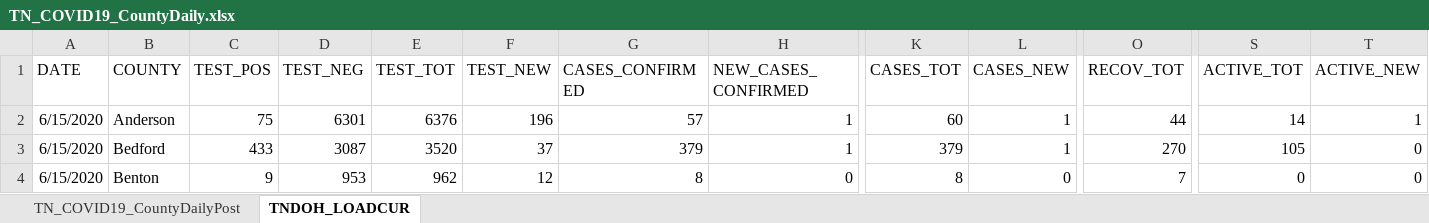
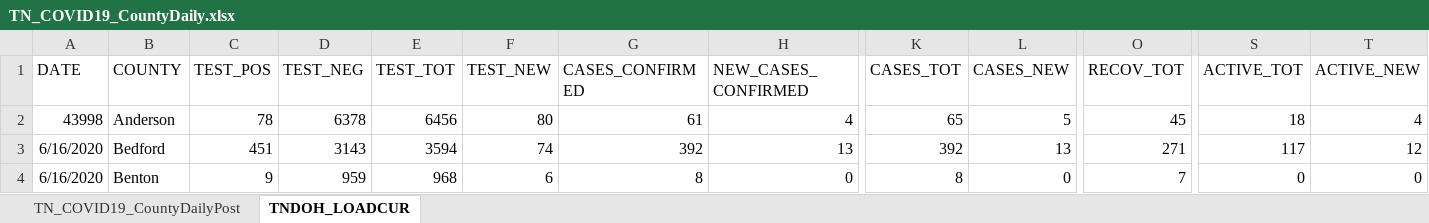
Before and after one commit to mfcarrasco/COVID-TN-Counties, an Excel workbook: TN_COVID19_CountyDaily.xlsx, sheet TNDOH_LOADCUR, drawn as a sheet; only a part is shown, gaps mark what is left out; values as stored, in another font and other column widths than the file's, no borders; table styles not drawn; the diff covers the shown part only; the diff names each change by its address in the sheet, - before the commit and + after, or states it on an @@ line.

```diff
--- a/TN_COVID19_CountyDaily.xlsx (sheet TNDOH_LOADCUR)
+++ b/TN_COVID19_CountyDaily.xlsx (sheet TNDOH_LOADCUR)
-A2 (DATE): 6/15/2020
+A2 (DATE): 43998
-C2 (TEST_POS): 75
+C2 (TEST_POS): 78
-D2 (TEST_NEG): 6301
+D2 (TEST_NEG): 6378
-E2 (TEST_TOT): 6376
+E2 (TEST_TOT): 6456
-F2 (TEST_NEW): 196
+F2 (TEST_NEW): 80
-G2 (CASES_CONFIRMED): 57
+G2 (CASES_CONFIRMED): 61
-H2 (NEW_CASES_CONFIRMED): 1
+H2 (NEW_CASES_CONFIRMED): 4
-K2 (CASES_TOT): 60
+K2 (CASES_TOT): 65
-L2 (CASES_NEW): 1
+L2 (CASES_NEW): 5
-O2 (RECOV_TOT): 44
+O2 (RECOV_TOT): 45
-S2 (ACTIVE_TOT): 14
+S2 (ACTIVE_TOT): 18
-T2 (ACTIVE_NEW): 1
+T2 (ACTIVE_NEW): 4
-A3:A4 (DATE): 6/15/2020
+A3:A4 (DATE): 6/16/2020
-C3 (TEST_POS): 433
+C3 (TEST_POS): 451
-D3 (TEST_NEG): 3087
+D3 (TEST_NEG): 3143
-E3 (TEST_TOT): 3520
+E3 (TEST_TOT): 3594
-F3 (TEST_NEW): 37
+F3 (TEST_NEW): 74
-G3 (CASES_CONFIRMED): 379
+G3 (CASES_CONFIRMED): 392
-H3 (NEW_CASES_CONFIRMED): 1
+H3 (NEW_CASES_CONFIRMED): 13
-K3 (CASES_TOT): 379
+K3 (CASES_TOT): 392
-L3 (CASES_NEW): 1
+L3 (CASES_NEW): 13
-O3 (RECOV_TOT): 270
+O3 (RECOV_TOT): 271
-S3 (ACTIVE_TOT): 105
+S3 (ACTIVE_TOT): 117
-T3 (ACTIVE_NEW): 0
+T3 (ACTIVE_NEW): 12
-D4 (TEST_NEG): 953
+D4 (TEST_NEG): 959
-E4 (TEST_TOT): 962
+E4 (TEST_TOT): 968
-F4 (TEST_NEW): 12
+F4 (TEST_NEW): 6
```
Also changed, not shown: 1006 edited cells elsewhere in this sheet, sheet TN_COVID19_CountyDailyPost, TNDeptHealth_Demographics.xlsx, TN_Age.xlsx, 2 other files.
